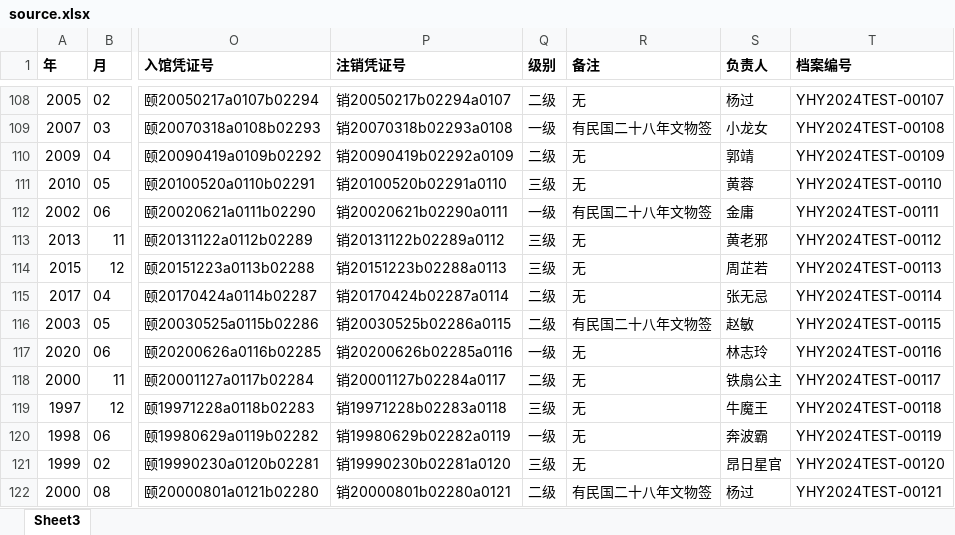
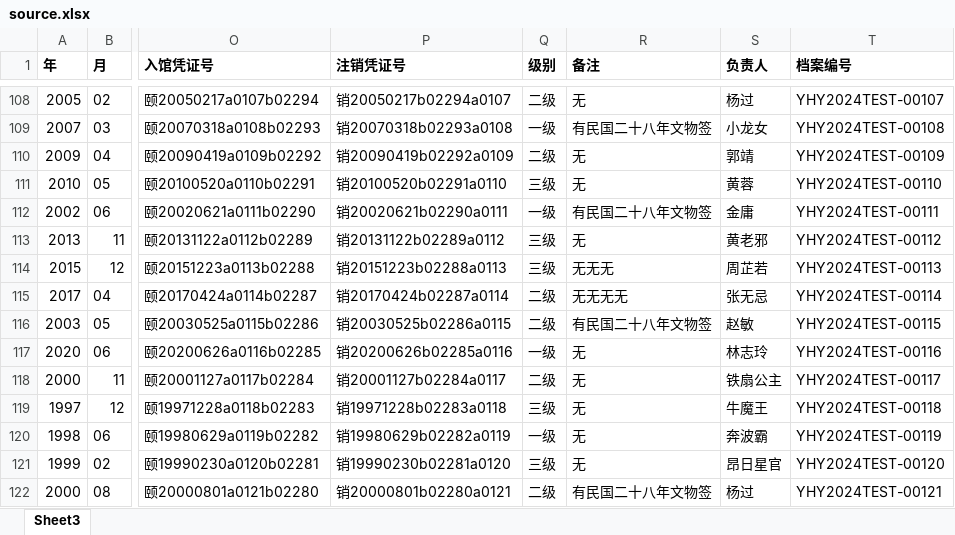
Before and after one commit to oldbigyang/yiheyuan, an Excel workbook: excel/source.xlsx, sheet Sheet3, drawn as a sheet; only a part is shown, gaps mark what is left out; values as stored, in another font and other column widths than the file's, no borders; the diff names each change by its address in the sheet, - before the commit and + after, or states it on an @@ line.

Commit message:
excel源数据

```diff
--- a/excel/source.xlsx (sheet Sheet3)
+++ b/excel/source.xlsx (sheet Sheet3)
-R114 (备注): 无
+R114 (备注): 无无无
-R115 (备注): 无
+R115 (备注): 无无无无
```
Also changed, not shown: 1 other file.
